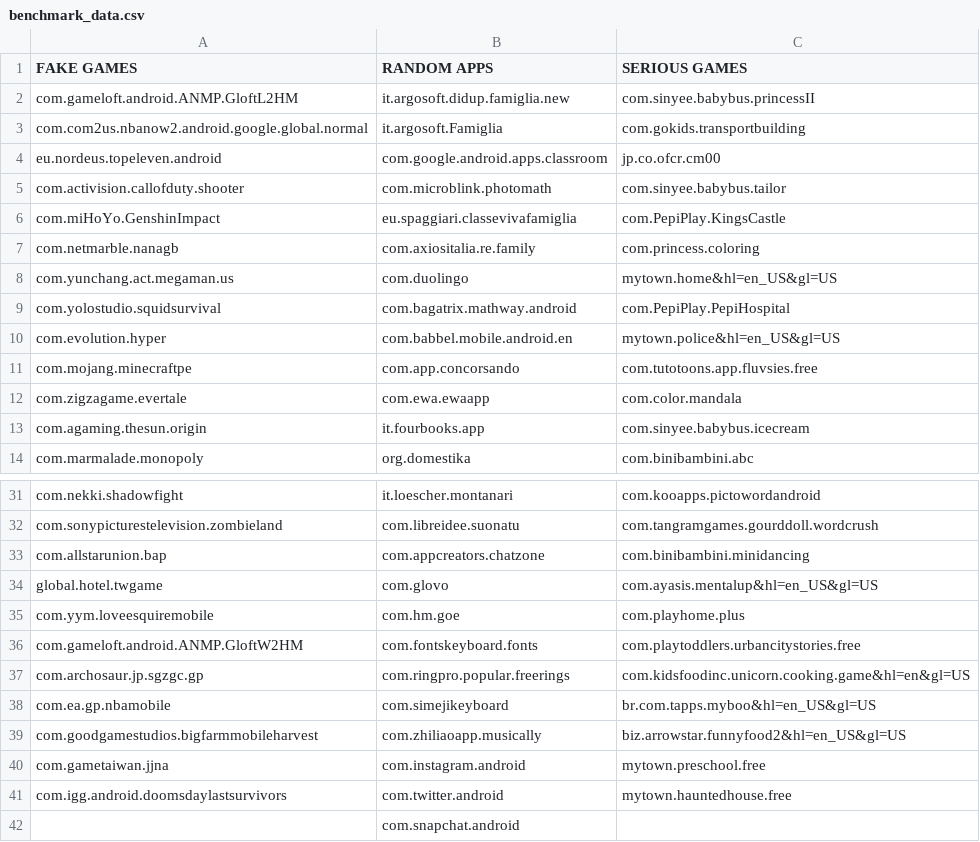
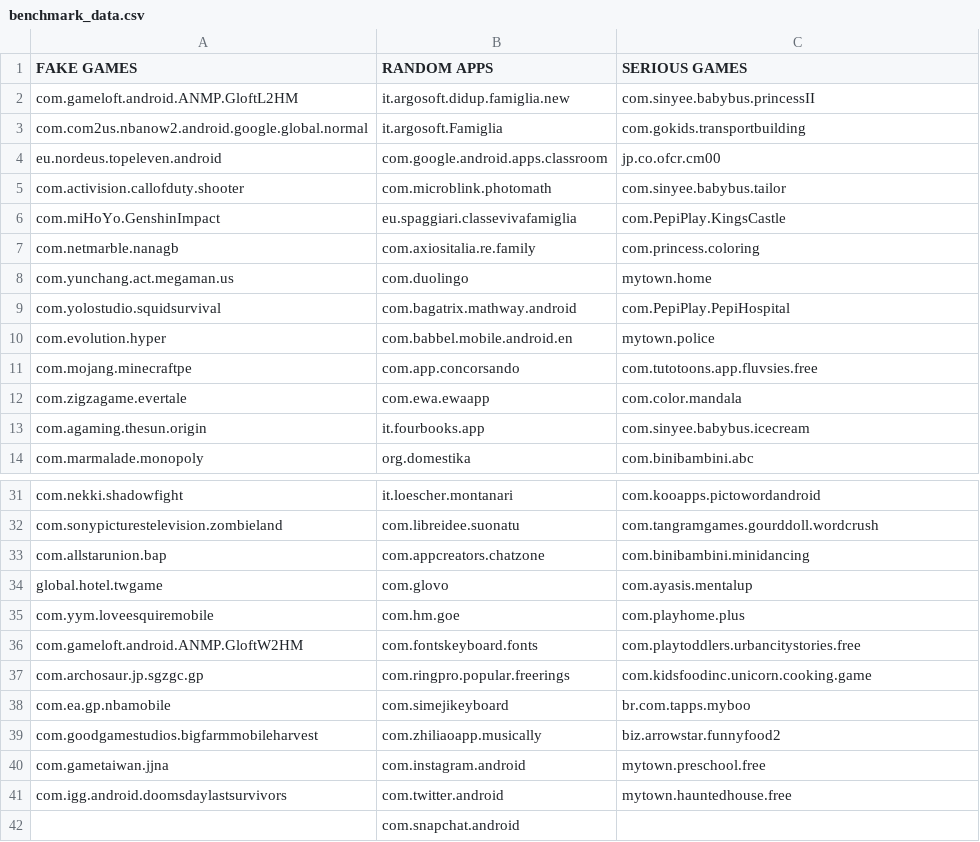
Before and after one commit to Censu08/e-HealthProject, a CSV file: benchmark_data.csv, drawn as a sheet; only a part is shown, gaps mark what is left out.

Commit message:
Update benchmark_data.csv

```diff
--- a/benchmark_data.csv
+++ b/benchmark_data.csv
@@ -7,5 +7,5 @@ com.miHoYo.GenshinImpact;eu.spaggiari.classevivafamiglia;com.PepiPlay.KingsCastl
 com.netmarble.nanagb;com.axiositalia.re.family;com.princess.coloring
-com.yunchang.act.megaman.us;com.duolingo;mytown.home&hl=en_US&gl=US
+com.yunchang.act.megaman.us;com.duolingo;mytown.home
 com.yolostudio.squidsurvival;com.bagatrix.mathway.android;com.PepiPlay.PepiHospital
-com.evolution.hyper;com.babbel.mobile.android.en;mytown.police&hl=en_US&gl=US
+com.evolution.hyper;com.babbel.mobile.android.en;mytown.police
 com.mojang.minecraftpe;com.app.concorsando;com.tutotoons.app.fluvsies.free
@@ -33,8 +33,8 @@ com.sonypicturestelevision.zombieland;com.libreidee.suonatu;com.tangramgames.gou
 com.allstarunion.bap;com.appcreators.chatzone;com.binibambini.minidancing
-global.hotel.twgame;com.glovo;com.ayasis.mentalup&hl=en_US&gl=US
+global.hotel.twgame;com.glovo;com.ayasis.mentalup
 com.yym.loveesquiremobile;com.hm.goe;com.playhome.plus
 com.gameloft.android.ANMP.GloftW2HM;com.fontskeyboard.fonts;com.playtoddlers.urbancitystories.free
-com.archosaur.jp.sgzgc.gp;com.ringpro.popular.freerings;com.kidsfoodinc.unicorn.cooking.game&hl=en&gl=US
-com.ea.gp.nbamobile;com.simejikeyboard;br.com.tapps.myboo&hl=en_US&gl=US
-com.goodgamestudios.bigfarmmobileharvest;com.zhiliaoapp.musically;biz.arrowstar.funnyfood2&hl=en_US&gl=US
+com.archosaur.jp.sgzgc.gp;com.ringpro.popular.freerings;com.kidsfoodinc.unicorn.cooking.game
+com.ea.gp.nbamobile;com.simejikeyboard;br.com.tapps.myboo
+com.goodgamestudios.bigfarmmobileharvest;com.zhiliaoapp.musically;biz.arrowstar.funnyfood2
 com.gametaiwan.jjna;com.instagram.android;mytown.preschool.free
```
